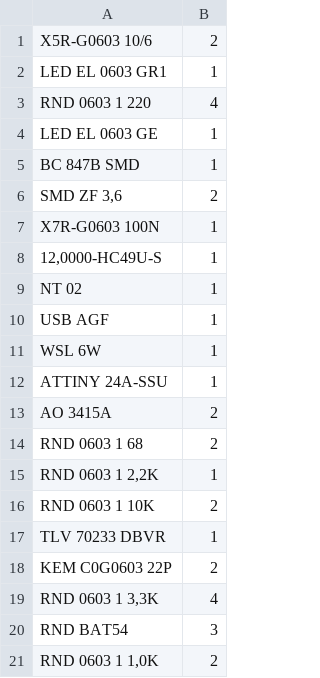
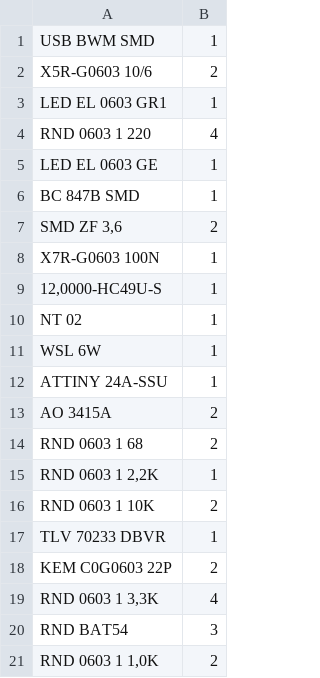
Before and after one commit to julianschuler/USBtinyISP, a CSV file: Documention/Parts-list-Reichelt.csv, drawn as a sheet.

```diff
--- a/Documention/Parts-list-Reichelt.csv
+++ b/Documention/Parts-list-Reichelt.csv
@@ -1 +1,2 @@
+"USB BWM SMD";"1";""
 "X5R-G0603 10/6";"2";""
@@ -9,3 +10,2 @@
 "NT 02";"1";""
-"USB AGF";"1";""
 "WSL 6W";"1";""
```
Also changed, not shown: 4 other files.
